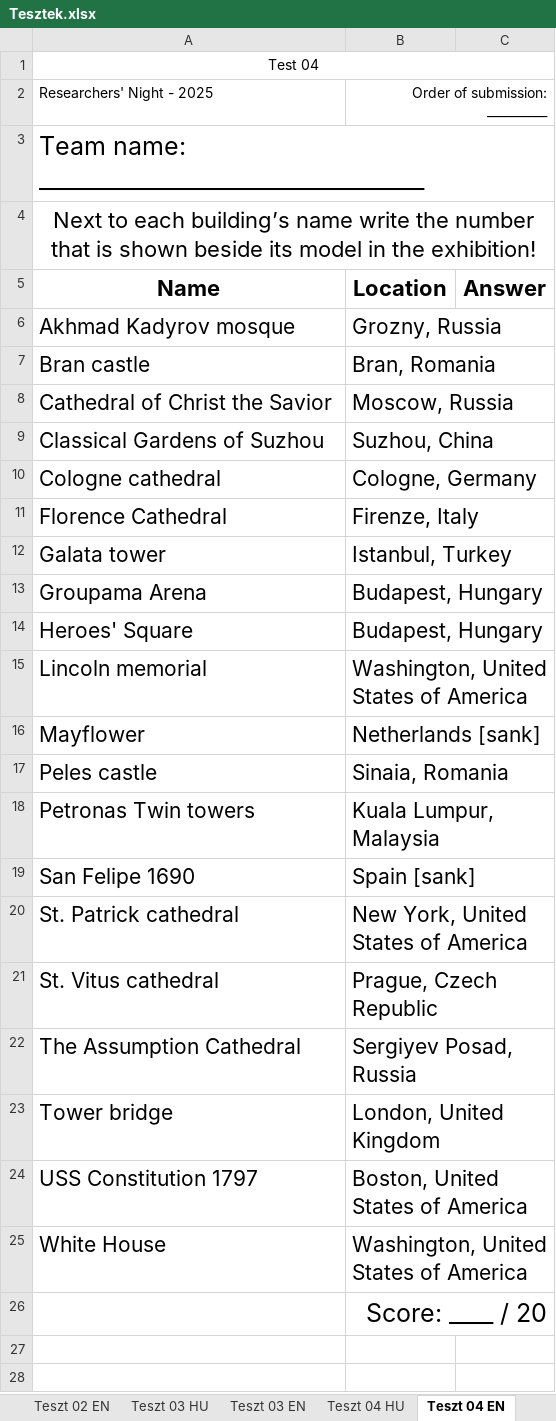
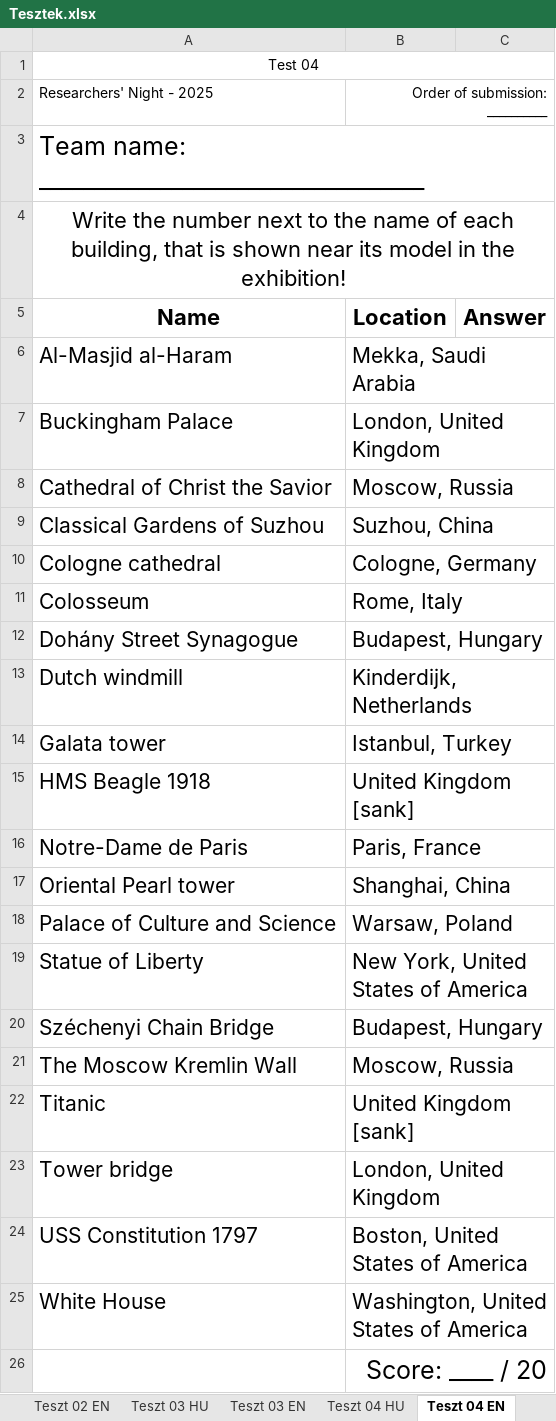
Before and after one commit to baconhoney/3DPuzzleQuiz, an Excel workbook: Server/masterdata/ManualTests/Tesztek.xlsx, sheet Teszt 04 EN, drawn as a sheet; values as stored, in another font and other column widths than the file's, no borders; removed rows and columns are numbered as before the commit, all else as after; the diff names each change by its address in the sheet, - before the commit and + after, or states it on an @@ line.

```diff
--- a/Server/masterdata/ManualTests/Tesztek.xlsx (sheet Teszt 04 EN)
+++ b/Server/masterdata/ManualTests/Tesztek.xlsx (sheet Teszt 04 EN)
-A4: Next to each building’s name write the number that is shown beside its model…
+A4: Write the number next to the name of each building, that is shown near its model…
-row 6: Akhmad Kadyrov mosque | Grozny, Russia
-row 7: Bran castle | Bran, Romania
+row 6: Al-Masjid al-Haram | Mekka, Saudi Arabia
+row 7: Buckingham Palace | London, United Kingdom
-row 11: Florence Cathedral | Firenze, Italy
+row 11: Colosseum | Rome, Italy
+row 12: Dohány Street Synagogue | Budapest, Hungary
+row 13: Dutch windmill | Kinderdijk, Netherlands
-row 13: Groupama Arena | Budapest, Hungary
-row 14: Heroes' Square | Budapest, Hungary
-row 15: Lincoln memorial | Washington, United States of America
-row 16: Mayflower | Netherlands [sank]
-row 17: Peles castle | Sinaia, Romania
-row 18: Petronas Twin towers | Kuala Lumpur, Malaysia
-row 19: San Felipe 1690 | Spain [sank]
+row 15: HMS Beagle 1918 | United Kingdom [sank]
+row 16: Notre-Dame de Paris | Paris, France
+row 17: Oriental Pearl tower | Shanghai, China
+row 18: Palace of Culture and Science | Warsaw, Poland
-A19: St. Patrick cathedral
+A19: Statue of Liberty
-row 21: St. Vitus cathedral | Prague, Czech Republic
-row 22: The Assumption Cathedral | Sergiyev Posad, Russia
+row 20: Széchenyi Chain Bridge | Budapest, Hungary
+row 21: The Moscow Kremlin Wall | Moscow, Russia
+row 22: Titanic | United Kingdom [sank]
```
Also changed, not shown: sheet Teszt 03 EN, sheet Teszt 03 HU, sheet Teszt 07 EN, sheet Teszt 07 HU, sheet Teszt 08 HU, sheet Teszt 05 HU, 9 more sheets, Server/masterdata/ManualTests/100asTeszt.xlsx, Server/masterdata/ManualTests/Listák.xlsx, 5 other files.
